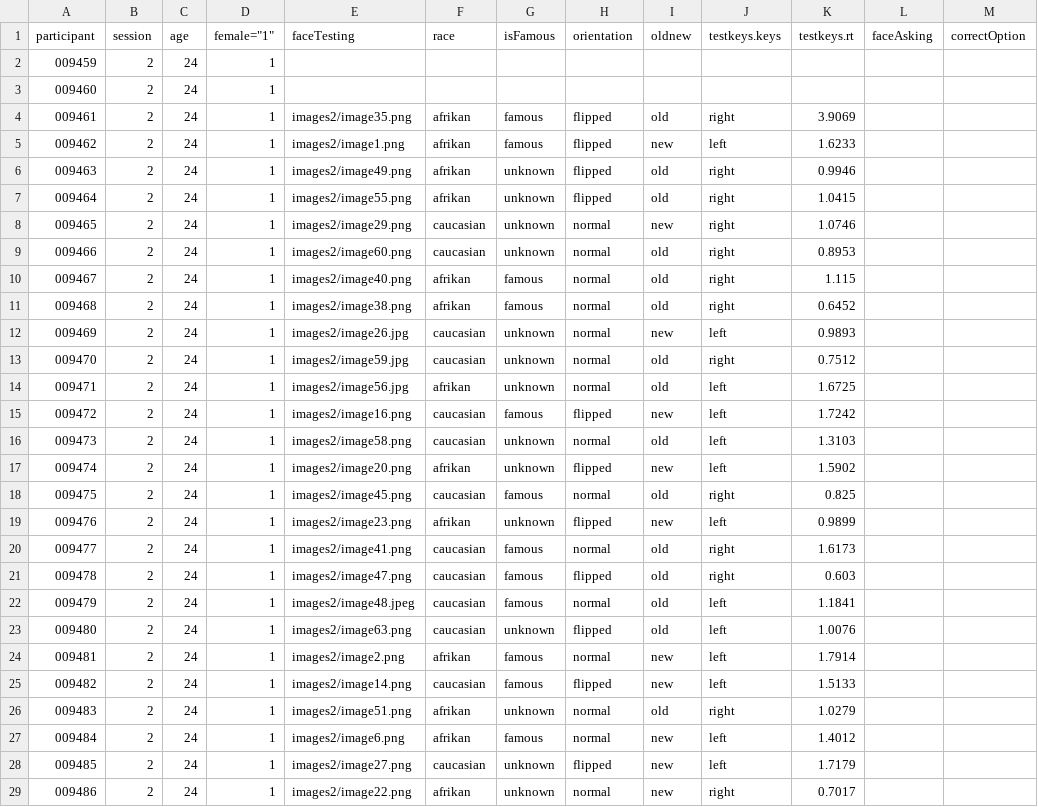
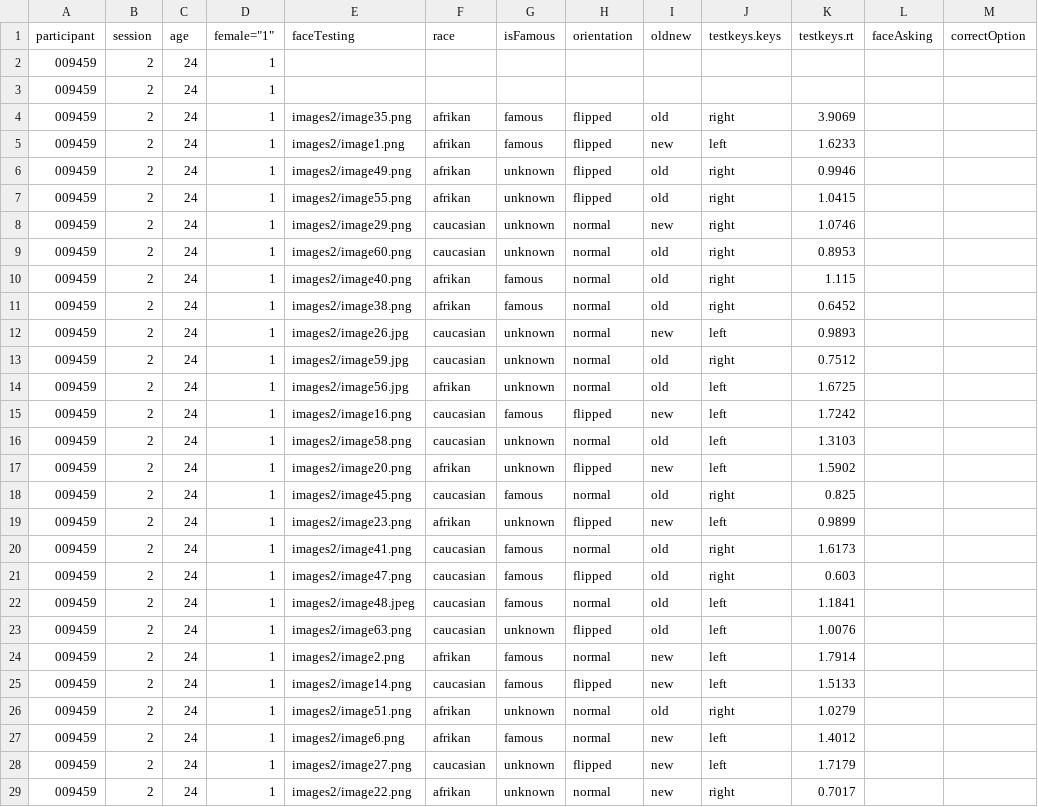
Before and after one commit to elyadaro/experiments-scripts, a CSV file: example.csv, drawn as a sheet; only a part is shown; the diff covers the shown part only; the diff names each change by its address in the sheet, - before the commit and + after, or states it on an @@ line.

```diff
--- a/example.csv
+++ b/example.csv
-A3 (participant): 009460
+A3 (participant): 009459
-A4 (participant): 009461
+A4 (participant): 009459
-A5 (participant): 009462
+A5 (participant): 009459
-A6 (participant): 009463
+A6 (participant): 009459
-A7 (participant): 009464
+A7 (participant): 009459
-A8 (participant): 009465
+A8 (participant): 009459
-A9 (participant): 009466
+A9 (participant): 009459
-A10 (participant): 009467
+A10 (participant): 009459
-A11 (participant): 009468
+A11 (participant): 009459
-A12 (participant): 009469
+A12 (participant): 009459
-A13 (participant): 009470
+A13 (participant): 009459
-A14 (participant): 009471
+A14 (participant): 009459
-A15 (participant): 009472
+A15 (participant): 009459
-A16 (participant): 009473
+A16 (participant): 009459
-A17 (participant): 009474
+A17 (participant): 009459
-A18 (participant): 009475
+A18 (participant): 009459
-A19 (participant): 009476
+A19 (participant): 009459
-A20 (participant): 009477
+A20 (participant): 009459
-A21 (participant): 009478
+A21 (participant): 009459
-A22 (participant): 009479
+A22 (participant): 009459
-A23 (participant): 009480
+A23 (participant): 009459
-A24 (participant): 009481
+A24 (participant): 009459
-A25 (participant): 009482
+A25 (participant): 009459
-A26 (participant): 009483
+A26 (participant): 009459
-A27 (participant): 009484
+A27 (participant): 009459
-A28 (participant): 009485
+A28 (participant): 009459
-A29 (participant): 009486
+A29 (participant): 009459
```
Also changed, not shown: 77 edited cells elsewhere in this file, 1 other file.
